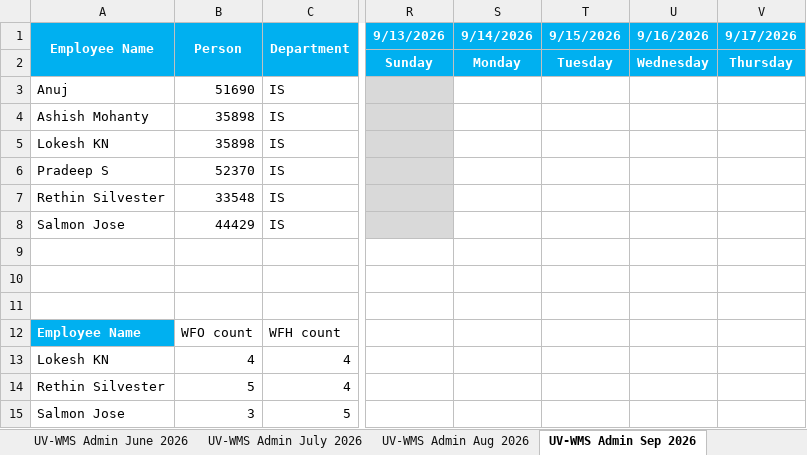
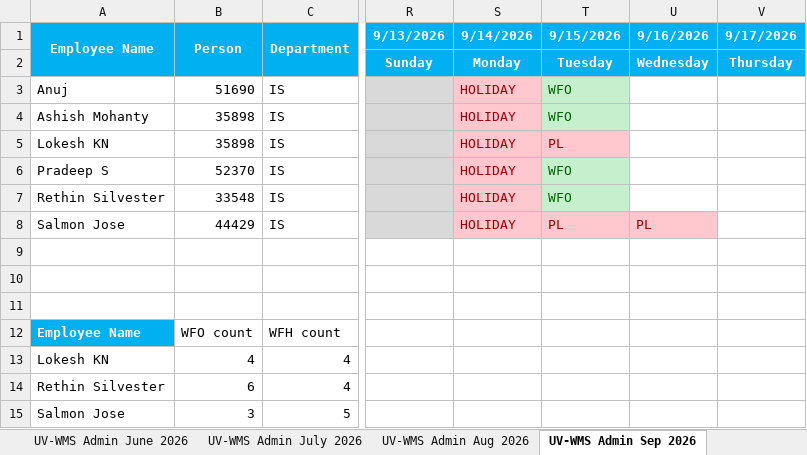
Before and after one commit to rethinsilvester/wfo-tracker, an Excel workbook: data/App_Admin_UV-WCS.xlsx, sheet UV-WMS Admin Sep 2026, drawn as a sheet; only a part is shown, gaps mark what is left out; values as stored, in another font and other column widths than the file's, no borders; conditional formats not drawn; the diff names each change by its address in the sheet, - before the commit and + after, or states it on an @@ line.

```diff
--- a/data/App_Admin_UV-WCS.xlsx (sheet UV-WMS Admin Sep 2026)
+++ b/data/App_Admin_UV-WCS.xlsx (sheet UV-WMS Admin Sep 2026)
-S3:S8 (9/14/2026): (empty)
+S3:S8 (9/14/2026): HOLIDAY
-S3:S4 fill: none
+S3:S4 fill: #FFC7CE
-T3:T4 (9/15/2026): (empty)
+T3:T4 (9/15/2026): WFO
-T3:T4 fill: none
+T3:T4 fill: #C6EFCE
-S5:T5 fill: none
+S5:T5 fill: #FFC7CE
-T5 (9/15/2026): (empty)
+T5 (9/15/2026): PL
-S6:S7 fill: none
+S6:S7 fill: #FFC7CE
-T6:T7 (9/15/2026): (empty)
+T6:T7 (9/15/2026): WFO
-T6:T7 fill: none
+T6:T7 fill: #C6EFCE
-S8:U8 fill: none
+S8:U8 fill: #FFC7CE
-T8 (9/15/2026): (empty)
+T8 (9/15/2026): PL
-U8 (9/16/2026): (empty)
+U8 (9/16/2026): PL
-B14 (Person): 5
+B14 (Person): 6
```
Also changed, not shown: 1 other file.
